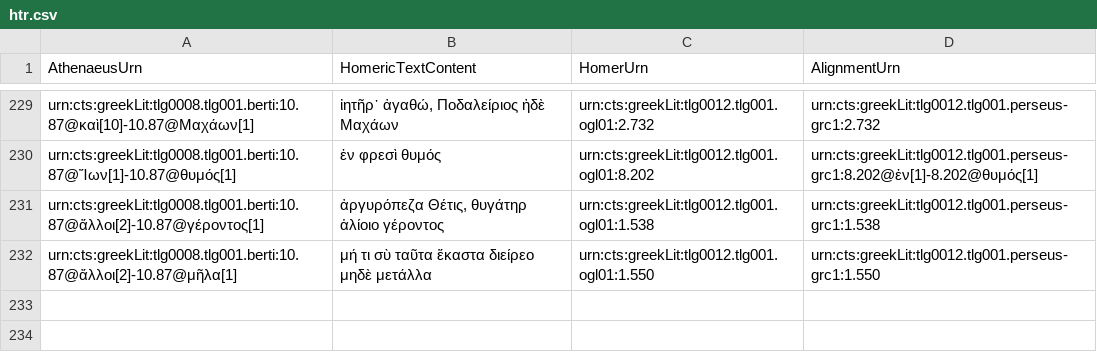
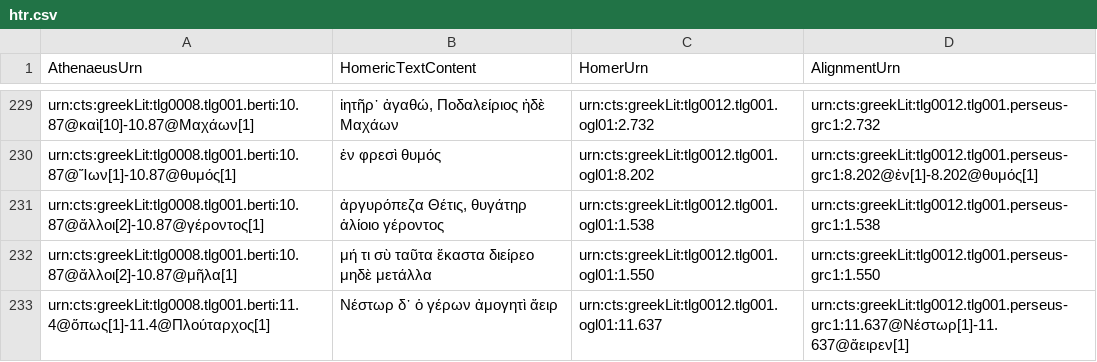
Before and after one commit to DigitalAthenaeus/homeric-reuse, a CSV file: tabular-data/htr.csv, drawn as a sheet; only a part is shown, gaps mark what is left out.

Commit message:
Update htr.csv

```diff
--- a/tabular-data/htr.csv
+++ b/tabular-data/htr.csv
@@ -232 +232,2 @@
 "urn:cts:greekLit:tlg0008.tlg001.berti:10.87@ἄλλοι[2]-10.87@μῆλα[1]","μή τι σὺ ταῦτα ἕκαστα διείρεο μηδὲ μετάλλα","urn:cts:greekLit:tlg0012.tlg001.ogl01:1.550","urn:cts:greekLit:tlg0012.tlg001.perseus-grc1:1.550"
+"urn:cts:greekLit:tlg0008.tlg001.berti:11.4@ὅπως[1]-11.4@Πλούταρχος[1]","Νέστωρ δ᾽ ὁ γέρων ἀμογητὶ ἄειρ","urn:cts:greekLit:tlg0012.tlg001.ogl01:11.637","urn:cts:greekLit:tlg0012.tlg001.perseus-grc1:11.637@Νέστωρ[1]-11.637@ἄειρεν[1]"
```
